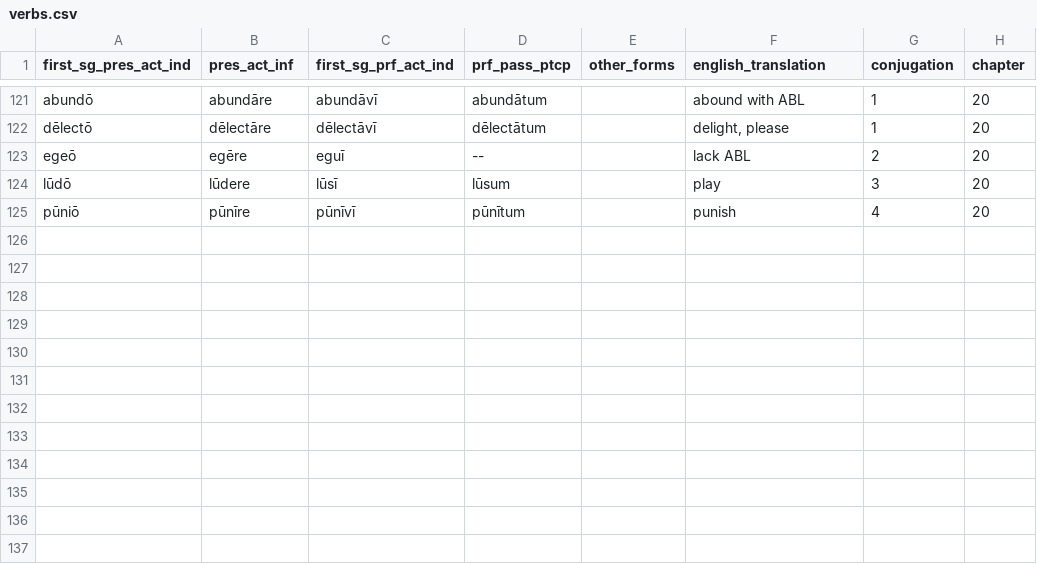
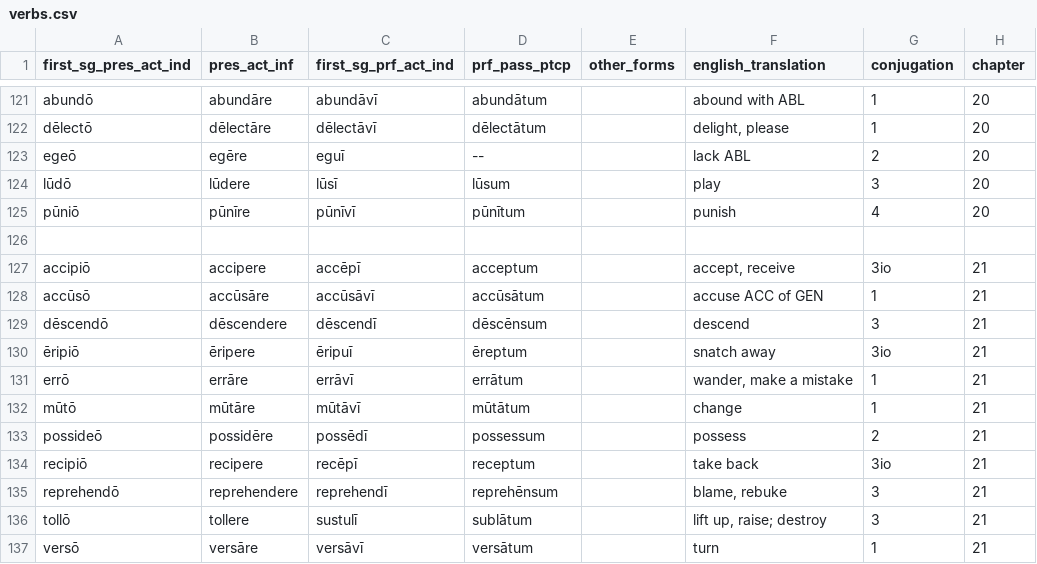
Before and after one commit to liujip0/latin-vocab, a CSV file: app/vocablists/verbs.csv, drawn as a sheet; only a part is shown, gaps mark what is left out.

```diff
--- a/app/vocablists/verbs.csv
+++ b/app/vocablists/verbs.csv
@@ -125 +125,13 @@ lūdō,lūdere,lūsī,lūsum,,play,3,20
 pūniō,pūnīre,pūnīvī,pūnītum,,punish,4,20
+
+accipiō,accipere,accēpī,acceptum,,"accept, receive",3io,21
+accūsō,accūsāre,accūsāvī,accūsātum,,accuse ACC of GEN,1,21
+dēscendō,dēscendere,dēscendī,dēscēnsum,,descend,3,21
+ēripiō,ēripere,ēripuī,ēreptum,,snatch away,3io,21
+errō,errāre,errāvī,errātum,,"wander, make a mistake",1,21
+mūtō,mūtāre,mūtāvī,mūtātum,,change,1,21
+possideō,possidēre,possēdī,possessum,,possess,2,21
+recipiō,recipere,recēpī,receptum,,take back,3io,21
+reprehendō,reprehendere,reprehendī,reprehēnsum,,"blame, rebuke",3,21
+tollō,tollere,sustulī,sublātum,,"lift up, raise; destroy",3,21
+versō,versāre,versāvī,versātum,,turn,1,21
```
Also changed, not shown: app/vocablists/adjectives.csv, app/vocablists/nouns.csv, 3 other files.
